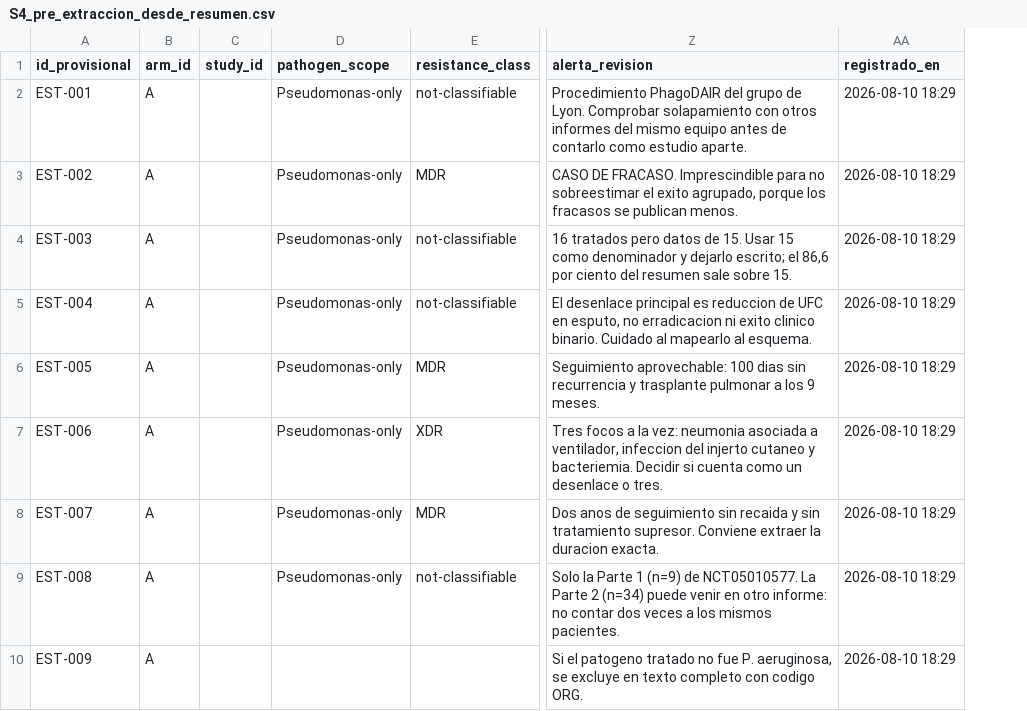
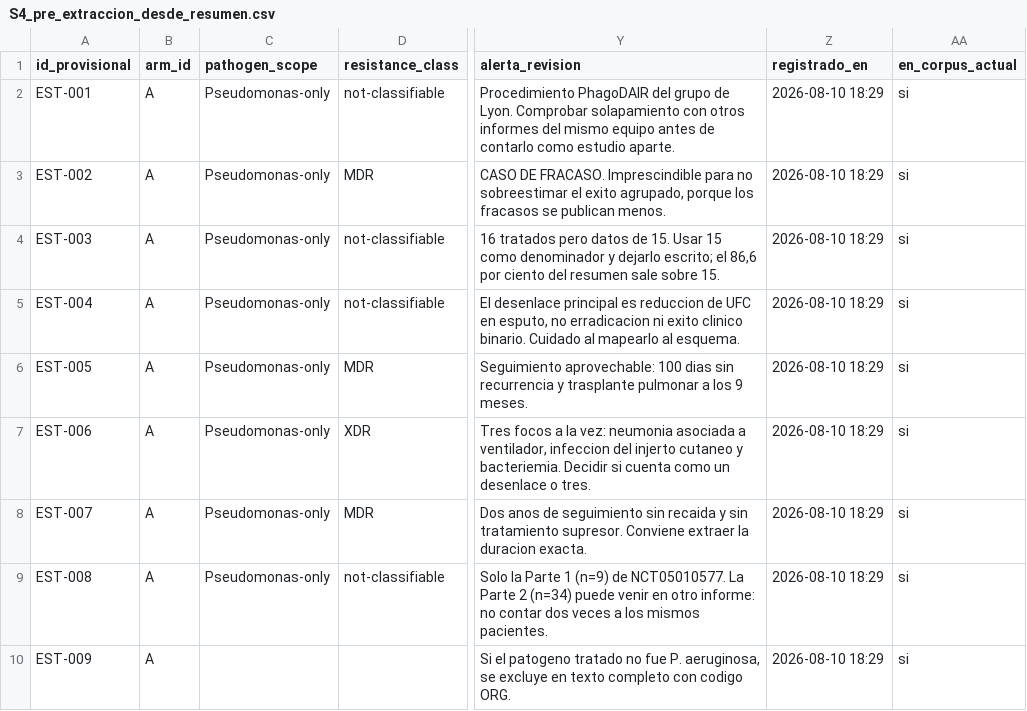
Before and after one commit to DANNY-LAB93/clo-author, a CSV file: verificables revisión sistemática/S4_pre_extraccion_desde_resumen.csv, drawn as a sheet; only a part is shown, gaps mark what is left out; removed rows and columns are numbered as before the commit, all else as after; the diff names each change by its address in the sheet, - before the commit and + after, or states it on an @@ line.

```diff
--- a/verificables revisión sistemática/S4_pre_extraccion_desde_resumen.csv
+++ b/verificables revisión sistemática/S4_pre_extraccion_desde_resumen.csv
-column C (study_id), empty
+column AA (en_corpus_actual), rows 2-10: all si
```
Also changed, not shown: paper/tablas/tabla_1_caracteristicas.csv, verificables revisión sistemática/S5_listado_184_estudios.csv, 31 other files.
